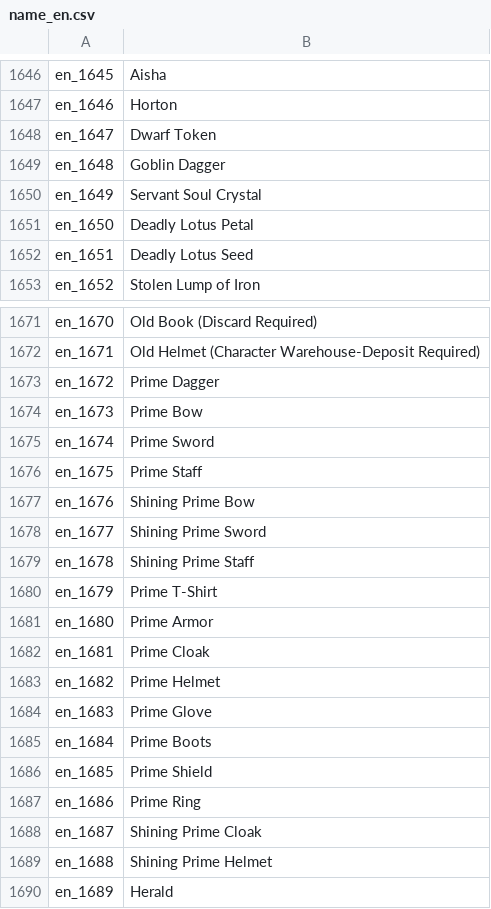
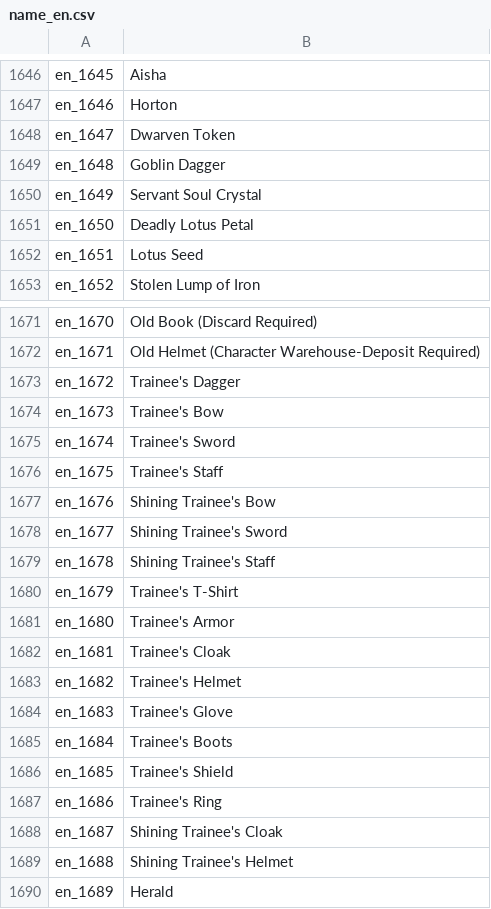
Before and after one commit to oberon-wu/teon-lang, a CSV file: name/name_en.csv, drawn as a sheet; only a part is shown, gaps mark what is left out; the diff covers the shown part only.

Commit message:
Modified Medieval Field quest dialog and monster name

```diff
--- a/name/name_en.csv
+++ b/name/name_en.csv
@@ -1647,3 +1647,3 @@ en_1645,"Aisha"
 en_1646,"Horton"
-en_1647,"Dwarf Token"
+en_1647,"Dwarven Token"
 en_1648,"Goblin Dagger"
@@ -1651,3 +1651,3 @@ en_1649,"Servant Soul Crystal"
 en_1650,"Deadly Lotus Petal"
-en_1651,"Deadly Lotus Seed"
+en_1651,"Lotus Seed"
 en_1652,"Stolen Lump of Iron"
@@ -1672,19 +1672,19 @@ en_1670,"Old Book (Discard Required)"
 en_1671,"Old Helmet (Character Warehouse-Deposit Required)"
-en_1672,"Prime Dagger"
-en_1673,"Prime Bow"
-en_1674,"Prime Sword"
-en_1675,"Prime Staff"
-en_1676,"Shining Prime Bow"
-en_1677,"Shining Prime Sword"
-en_1678,"Shining Prime Staff"
-en_1679,"Prime T-Shirt"
-en_1680,"Prime Armor"
-en_1681,"Prime Cloak"
-en_1682,"Prime Helmet"
-en_1683,"Prime Glove"
-en_1684,"Prime Boots"
-en_1685,"Prime Shield"
-en_1686,"Prime Ring"
-en_1687,"Shining Prime Cloak"
-en_1688,"Shining Prime Helmet"
+en_1672,"Trainee's Dagger"
+en_1673,"Trainee's Bow"
+en_1674,"Trainee's Sword"
+en_1675,"Trainee's Staff"
+en_1676,"Shining Trainee's Bow"
+en_1677,"Shining Trainee's Sword"
+en_1678,"Shining Trainee's Staff"
+en_1679,"Trainee's T-Shirt"
+en_1680,"Trainee's Armor"
+en_1681,"Trainee's Cloak"
+en_1682,"Trainee's Helmet"
+en_1683,"Trainee's Glove"
+en_1684,"Trainee's Boots"
+en_1685,"Trainee's Shield"
+en_1686,"Trainee's Ring"
+en_1687,"Shining Trainee's Cloak"
+en_1688,"Shining Trainee's Helmet"
 en_1689,"Herald"
```
Also changed, not shown: 1 edited cell elsewhere in this file, 54 other files.
